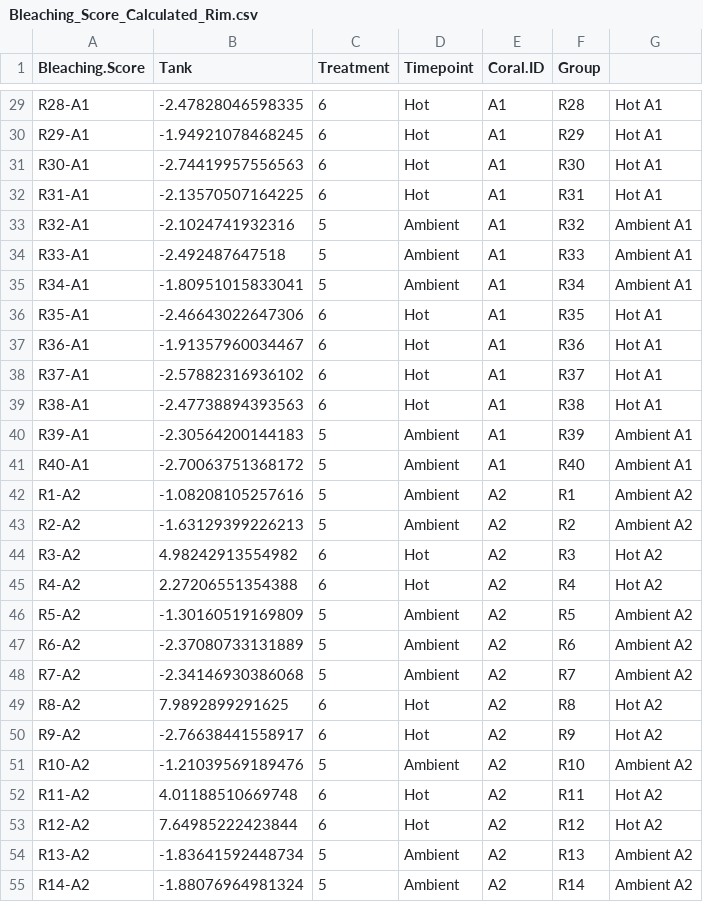
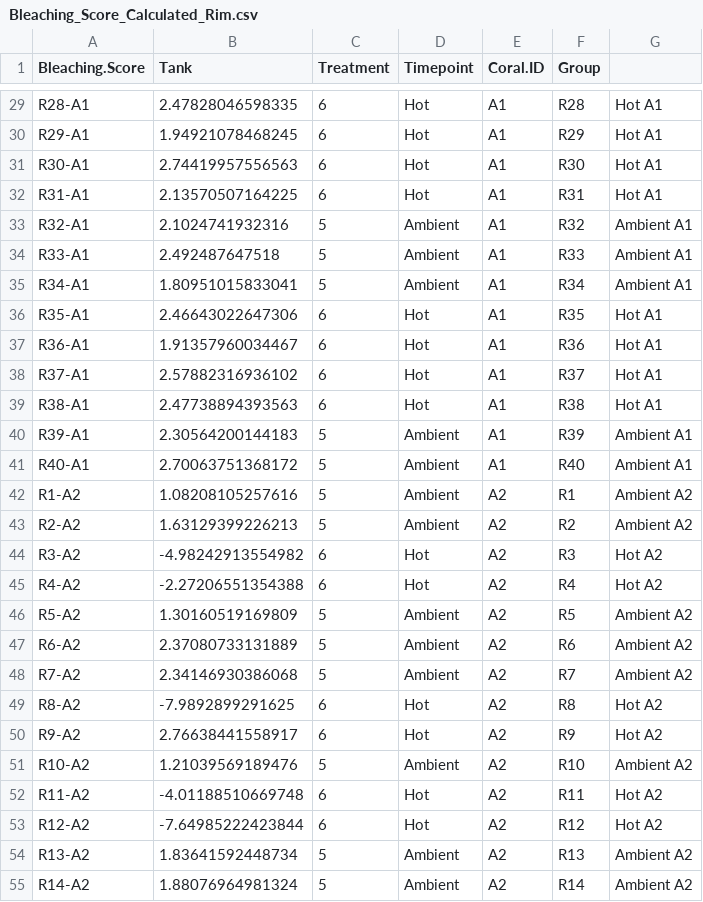
Before and after one commit to kevinhwong1/Porites_Rim_Bleaching_2019, a CSV file: data/Color_Score/Bleaching_Score_Calculated_Rim.csv, drawn as a sheet; only a part is shown, gaps mark what is left out; the diff covers the shown part only.

```diff
--- a/data/Color_Score/Bleaching_Score_Calculated_Rim.csv
+++ b/data/Color_Score/Bleaching_Score_Calculated_Rim.csv
@@ -29,27 +29,27 @@
-"R28-A1",-2.47828046598335,6,"Hot","A1","R28","Hot A1"
-"R29-A1",-1.94921078468245,6,"Hot","A1","R29","Hot A1"
-"R30-A1",-2.74419957556563,6,"Hot","A1","R30","Hot A1"
-"R31-A1",-2.13570507164225,6,"Hot","A1","R31","Hot A1"
-"R32-A1",-2.1024741932316,5,"Ambient","A1","R32","Ambient A1"
-"R33-A1",-2.492487647518,5,"Ambient","A1","R33","Ambient A1"
-"R34-A1",-1.80951015833041,5,"Ambient","A1","R34","Ambient A1"
-"R35-A1",-2.46643022647306,6,"Hot","A1","R35","Hot A1"
-"R36-A1",-1.91357960034467,6,"Hot","A1","R36","Hot A1"
-"R37-A1",-2.57882316936102,6,"Hot","A1","R37","Hot A1"
-"R38-A1",-2.47738894393563,6,"Hot","A1","R38","Hot A1"
-"R39-A1",-2.30564200144183,5,"Ambient","A1","R39","Ambient A1"
-"R40-A1",-2.70063751368172,5,"Ambient","A1","R40","Ambient A1"
-"R1-A2",-1.08208105257616,5,"Ambient","A2","R1","Ambient A2"
-"R2-A2",-1.63129399226213,5,"Ambient","A2","R2","Ambient A2"
-"R3-A2",4.98242913554982,6,"Hot","A2","R3","Hot A2"
-"R4-A2",2.27206551354388,6,"Hot","A2","R4","Hot A2"
-"R5-A2",-1.30160519169809,5,"Ambient","A2","R5","Ambient A2"
-"R6-A2",-2.37080733131889,5,"Ambient","A2","R6","Ambient A2"
-"R7-A2",-2.34146930386068,5,"Ambient","A2","R7","Ambient A2"
-"R8-A2",7.9892899291625,6,"Hot","A2","R8","Hot A2"
-"R9-A2",-2.76638441558917,6,"Hot","A2","R9","Hot A2"
-"R10-A2",-1.21039569189476,5,"Ambient","A2","R10","Ambient A2"
-"R11-A2",4.01188510669748,6,"Hot","A2","R11","Hot A2"
-"R12-A2",7.64985222423844,6,"Hot","A2","R12","Hot A2"
-"R13-A2",-1.83641592448734,5,"Ambient","A2","R13","Ambient A2"
-"R14-A2",-1.88076964981324,5,"Ambient","A2","R14","Ambient A2"
+"R28-A1",2.47828046598335,6,"Hot","A1","R28","Hot A1"
+"R29-A1",1.94921078468245,6,"Hot","A1","R29","Hot A1"
+"R30-A1",2.74419957556563,6,"Hot","A1","R30","Hot A1"
+"R31-A1",2.13570507164225,6,"Hot","A1","R31","Hot A1"
+"R32-A1",2.1024741932316,5,"Ambient","A1","R32","Ambient A1"
+"R33-A1",2.492487647518,5,"Ambient","A1","R33","Ambient A1"
+"R34-A1",1.80951015833041,5,"Ambient","A1","R34","Ambient A1"
+"R35-A1",2.46643022647306,6,"Hot","A1","R35","Hot A1"
+"R36-A1",1.91357960034467,6,"Hot","A1","R36","Hot A1"
+"R37-A1",2.57882316936102,6,"Hot","A1","R37","Hot A1"
+"R38-A1",2.47738894393563,6,"Hot","A1","R38","Hot A1"
+"R39-A1",2.30564200144183,5,"Ambient","A1","R39","Ambient A1"
+"R40-A1",2.70063751368172,5,"Ambient","A1","R40","Ambient A1"
+"R1-A2",1.08208105257616,5,"Ambient","A2","R1","Ambient A2"
+"R2-A2",1.63129399226213,5,"Ambient","A2","R2","Ambient A2"
+"R3-A2",-4.98242913554982,6,"Hot","A2","R3","Hot A2"
+"R4-A2",-2.27206551354388,6,"Hot","A2","R4","Hot A2"
+"R5-A2",1.30160519169809,5,"Ambient","A2","R5","Ambient A2"
+"R6-A2",2.37080733131889,5,"Ambient","A2","R6","Ambient A2"
+"R7-A2",2.34146930386068,5,"Ambient","A2","R7","Ambient A2"
+"R8-A2",-7.9892899291625,6,"Hot","A2","R8","Hot A2"
+"R9-A2",2.76638441558917,6,"Hot","A2","R9","Hot A2"
+"R10-A2",1.21039569189476,5,"Ambient","A2","R10","Ambient A2"
+"R11-A2",-4.01188510669748,6,"Hot","A2","R11","Hot A2"
+"R12-A2",-7.64985222423844,6,"Hot","A2","R12","Hot A2"
+"R13-A2",1.83641592448734,5,"Ambient","A2","R13","Ambient A2"
+"R14-A2",1.88076964981324,5,"Ambient","A2","R14","Ambient A2"
```
Also changed, not shown: 166 edited cells elsewhere in this file, 17 other files.
